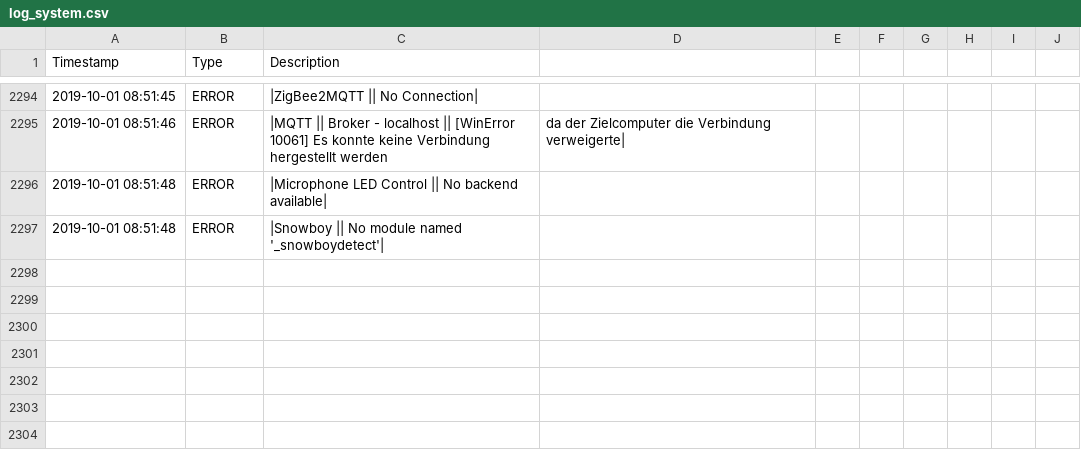
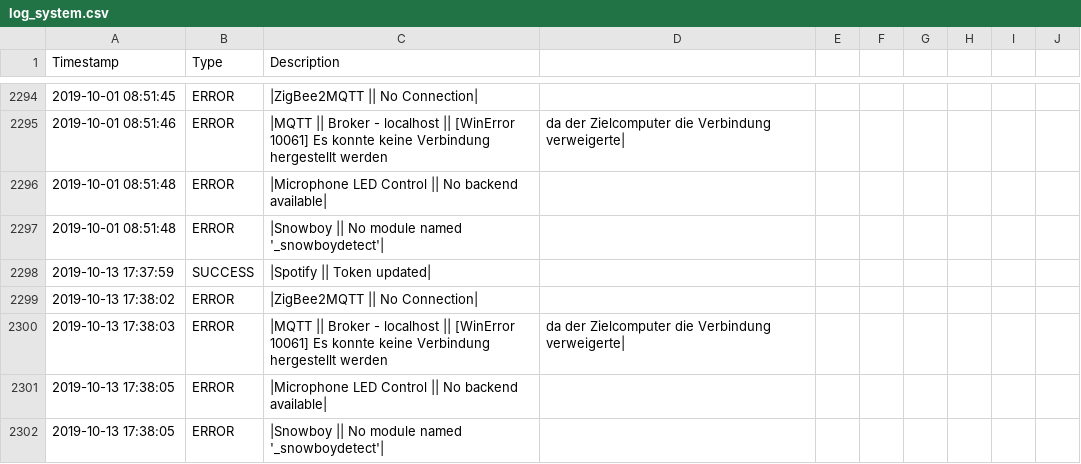
Before and after one commit to stanman71/Miranda, a CSV file: logs/log_system.csv, drawn as a sheet; only a part is shown, gaps mark what is left out; the diff names each change by its address in the sheet, - before the commit and + after, or states it on an @@ line.

```diff
--- a/logs/log_system.csv
+++ b/logs/log_system.csv
+row 2298: 2019-10-13 17:37:59 | SUCCESS | |Spotify || Token updated
+row 2299: 2019-10-13 17:38:02 | ERROR | |ZigBee2MQTT || No Connection
+row 2300: 2019-10-13 17:38:03 | ERROR | |MQTT || Broker - localhost || [WinError 10061] Es konnte keine Verbindung hergestellt werden | da der Zielcomputer die Verbindung verweigerte
+row 2301: 2019-10-13 17:38:05 | ERROR | |Microphone LED Control || No backend available
+row 2302: 2019-10-13 17:38:05 | ERROR | |Snowboy || No module named '_snowboydetect'
```
Also changed, not shown: 1 other file.
